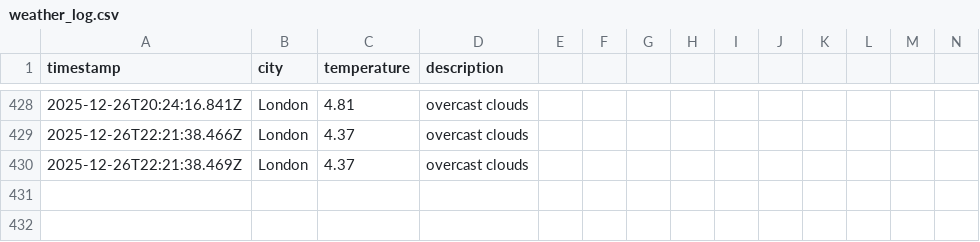
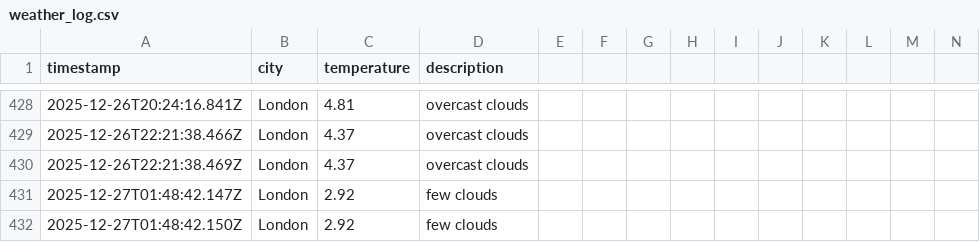
Before and after one commit to samcooper7/weather-ops-repo, a CSV file: data/weather_log.csv, drawn as a sheet; only a part is shown, gaps mark what is left out; rows hold the shown columns only; the diff names each change by its address in the sheet, - before the commit and + after, or states it on an @@ line.

```diff
--- a/data/weather_log.csv
+++ b/data/weather_log.csv
+row 431: 2025-12-27T01:48:42.147Z | London | 2.92 | few clouds
+row 432: 2025-12-27T01:48:42.150Z | London | 2.92 | few clouds
```
Also changed, not shown: 1 other file.
